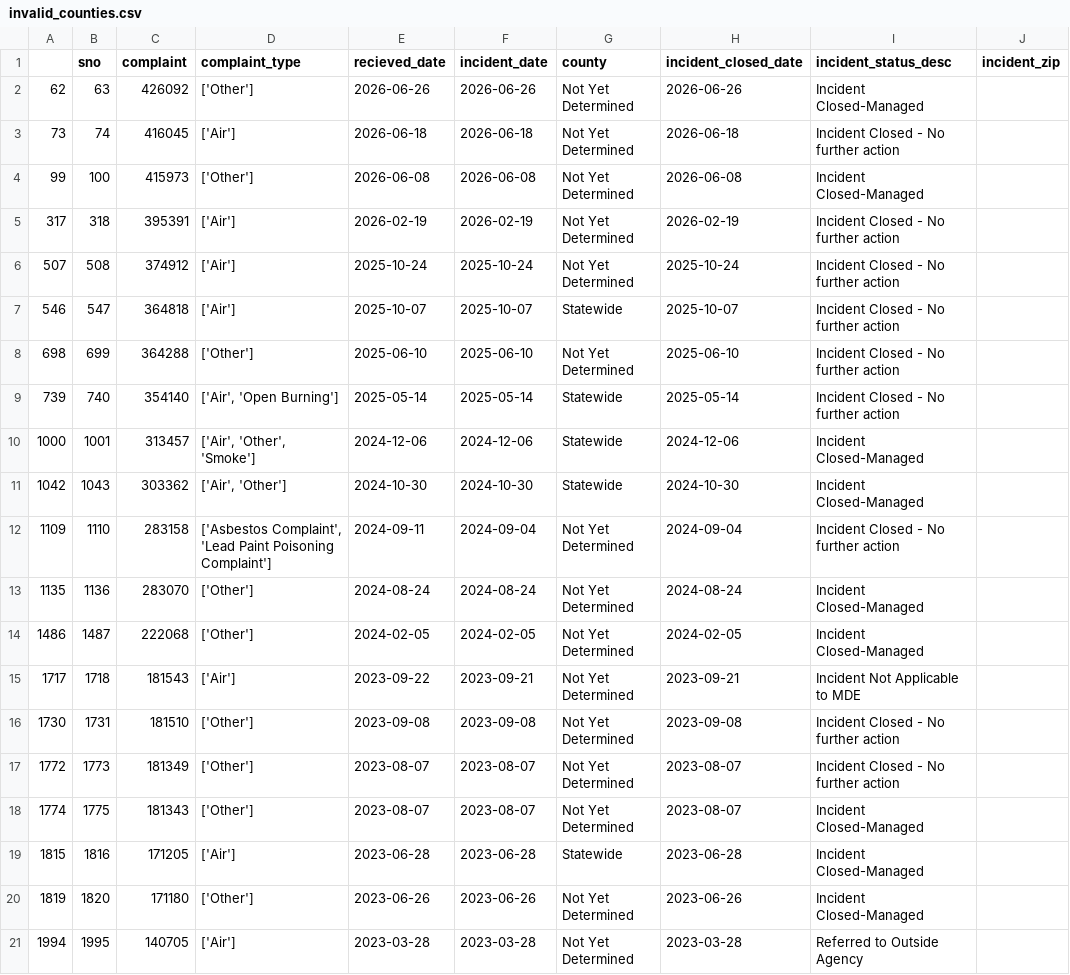
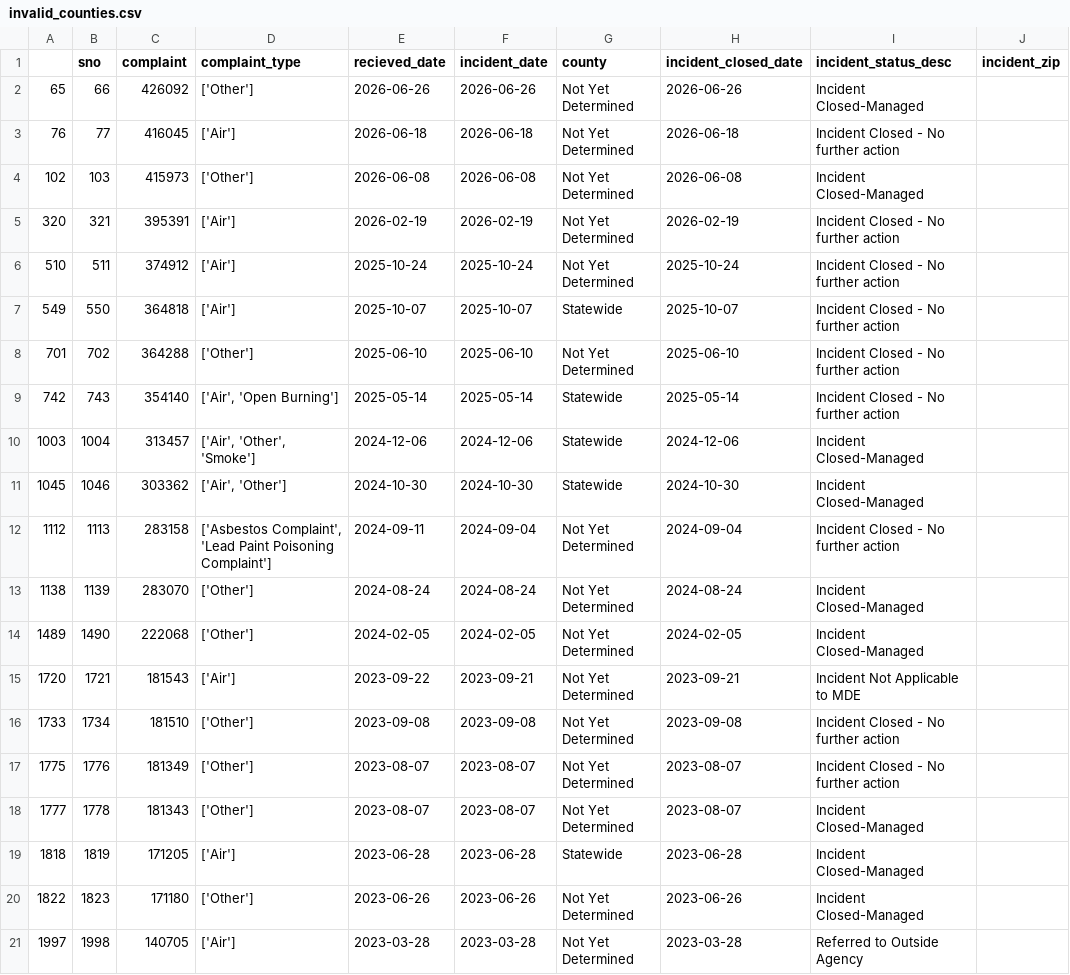
Before and after one commit to gguerrei/live-nicar-pipeline, a CSV file: exported_data/invalid_counties.csv, drawn as a sheet.

```diff
--- a/exported_data/invalid_counties.csv
+++ b/exported_data/invalid_counties.csv
@@ -1,21 +1,21 @@
 ,sno,complaint,complaint_type,recieved_date,incident_date,county,incident_closed_date,incident_status_desc,incident_zip
-62,63,426092,['Other'],2026-06-26,2026-06-26,Not Yet Determined,2026-06-26,Incident Closed-Managed,
-73,74,416045,['Air'],2026-06-18,2026-06-18,Not Yet Determined,2026-06-18,Incident Closed - No further action,
-99,100,415973,['Other'],2026-06-08,2026-06-08,Not Yet Determined,2026-06-08,Incident Closed-Managed,
-317,318,395391,['Air'],2026-02-19,2026-02-19,Not Yet Determined,2026-02-19,Incident Closed - No further action,
-507,508,374912,['Air'],2025-10-24,2025-10-24,Not Yet Determined,2025-10-24,Incident Closed - No further action,
-546,547,364818,['Air'],2025-10-07,2025-10-07,Statewide,2025-10-07,Incident Closed - No further action,
-698,699,364288,['Other'],2025-06-10,2025-06-10,Not Yet Determined,2025-06-10,Incident Closed - No further action,
-739,740,354140,"['Air', 'Open Burning']",2025-05-14,2025-05-14,Statewide,2025-05-14,Incident Closed - No further action,
-1000,1001,313457,"['Air', 'Other', 'Smoke']",2024-12-06,2024-12-06,Statewide,2024-12-06,Incident Closed-Managed,
-1042,1043,303362,"['Air', 'Other']",2024-10-30,2024-10-30,Statewide,2024-10-30,Incident Closed-Managed,
-1109,1110,283158,"['Asbestos Complaint', 'Lead Paint Poisoning Complaint']",2024-09-11,2024-09-04,Not Yet Determined,2024-09-04,Incident Closed - No further action,
-1135,1136,283070,['Other'],2024-08-24,2024-08-24,Not Yet Determined,2024-08-24,Incident Closed-Managed,
-1486,1487,222068,['Other'],2024-02-05,2024-02-05,Not Yet Determined,2024-02-05,Incident Closed-Managed,
-1717,1718,181543,['Air'],2023-09-22,2023-09-21,Not Yet Determined,2023-09-21,Incident Not Applicable to MDE,
-1730,1731,181510,['Other'],2023-09-08,2023-09-08,Not Yet Determined,2023-09-08,Incident Closed - No further action,
-1772,1773,181349,['Other'],2023-08-07,2023-08-07,Not Yet Determined,2023-08-07,Incident Closed - No further action,
-1774,1775,181343,['Other'],2023-08-07,2023-08-07,Not Yet Determined,2023-08-07,Incident Closed-Managed,
-1815,1816,171205,['Air'],2023-06-28,2023-06-28,Statewide,2023-06-28,Incident Closed-Managed,
-1819,1820,171180,['Other'],2023-06-26,2023-06-26,Not Yet Determined,2023-06-26,Incident Closed-Managed,
-1994,1995,140705,['Air'],2023-03-28,2023-03-28,Not Yet Determined,2023-03-28,Referred to Outside Agency,
+65,66,426092,['Other'],2026-06-26,2026-06-26,Not Yet Determined,2026-06-26,Incident Closed-Managed,
+76,77,416045,['Air'],2026-06-18,2026-06-18,Not Yet Determined,2026-06-18,Incident Closed - No further action,
+102,103,415973,['Other'],2026-06-08,2026-06-08,Not Yet Determined,2026-06-08,Incident Closed-Managed,
+320,321,395391,['Air'],2026-02-19,2026-02-19,Not Yet Determined,2026-02-19,Incident Closed - No further action,
+510,511,374912,['Air'],2025-10-24,2025-10-24,Not Yet Determined,2025-10-24,Incident Closed - No further action,
+549,550,364818,['Air'],2025-10-07,2025-10-07,Statewide,2025-10-07,Incident Closed - No further action,
+701,702,364288,['Other'],2025-06-10,2025-06-10,Not Yet Determined,2025-06-10,Incident Closed - No further action,
+742,743,354140,"['Air', 'Open Burning']",2025-05-14,2025-05-14,Statewide,2025-05-14,Incident Closed - No further action,
+1003,1004,313457,"['Air', 'Other', 'Smoke']",2024-12-06,2024-12-06,Statewide,2024-12-06,Incident Closed-Managed,
+1045,1046,303362,"['Air', 'Other']",2024-10-30,2024-10-30,Statewide,2024-10-30,Incident Closed-Managed,
+1112,1113,283158,"['Asbestos Complaint', 'Lead Paint Poisoning Complaint']",2024-09-11,2024-09-04,Not Yet Determined,2024-09-04,Incident Closed - No further action,
+1138,1139,283070,['Other'],2024-08-24,2024-08-24,Not Yet Determined,2024-08-24,Incident Closed-Managed,
+1489,1490,222068,['Other'],2024-02-05,2024-02-05,Not Yet Determined,2024-02-05,Incident Closed-Managed,
+1720,1721,181543,['Air'],2023-09-22,2023-09-21,Not Yet Determined,2023-09-21,Incident Not Applicable to MDE,
+1733,1734,181510,['Other'],2023-09-08,2023-09-08,Not Yet Determined,2023-09-08,Incident Closed - No further action,
+1775,1776,181349,['Other'],2023-08-07,2023-08-07,Not Yet Determined,2023-08-07,Incident Closed - No further action,
+1777,1778,181343,['Other'],2023-08-07,2023-08-07,Not Yet Determined,2023-08-07,Incident Closed-Managed,
+1818,1819,171205,['Air'],2023-06-28,2023-06-28,Statewide,2023-06-28,Incident Closed-Managed,
+1822,1823,171180,['Other'],2023-06-26,2023-06-26,Not Yet Determined,2023-06-26,Incident Closed-Managed,
+1997,1998,140705,['Air'],2023-03-28,2023-03-28,Not Yet Determined,2023-03-28,Referred to Outside Agency,
```
Also changed, not shown: exported_data/all_complaints.csv.
